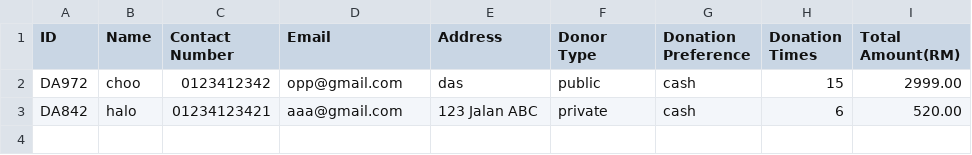
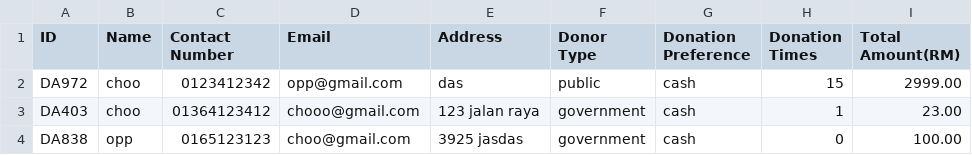
Before and after one commit to YewWenKang/Charity-Centre-Management-System, a CSV file: donorData.csv, drawn as a sheet.

```diff
--- a/donorData.csv
+++ b/donorData.csv
@@ -2,2 +2,3 @@ ID,Name,Contact Number,Email,Address,Donor Type,Donation Preference,Donation Tim
 DA972,choo,0123412342,opp@gmail.com,das,public,cash,15,2999.00
-DA842,halo,01234123421,aaa@gmail.com,123 Jalan ABC,private,cash,6,520.00
+DA403,choo,01364123412,chooo@gmail.com,123 jalan raya,government,cash,1,23.00
+DA838,opp,0165123123,choo@gmail.com,3925 jasdas,government,cash,0,100.00
```
Also changed, not shown: 2 other files.
